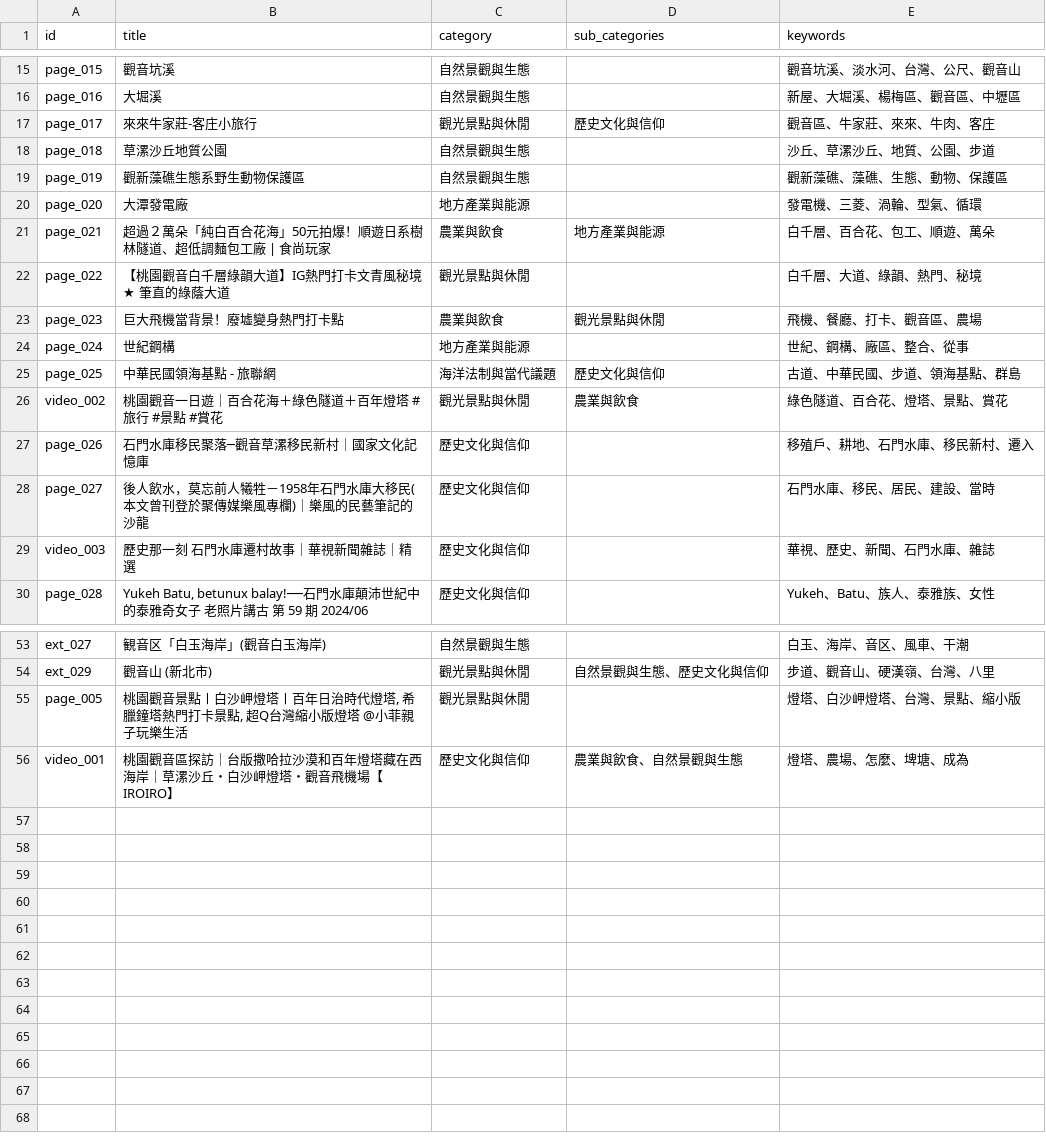
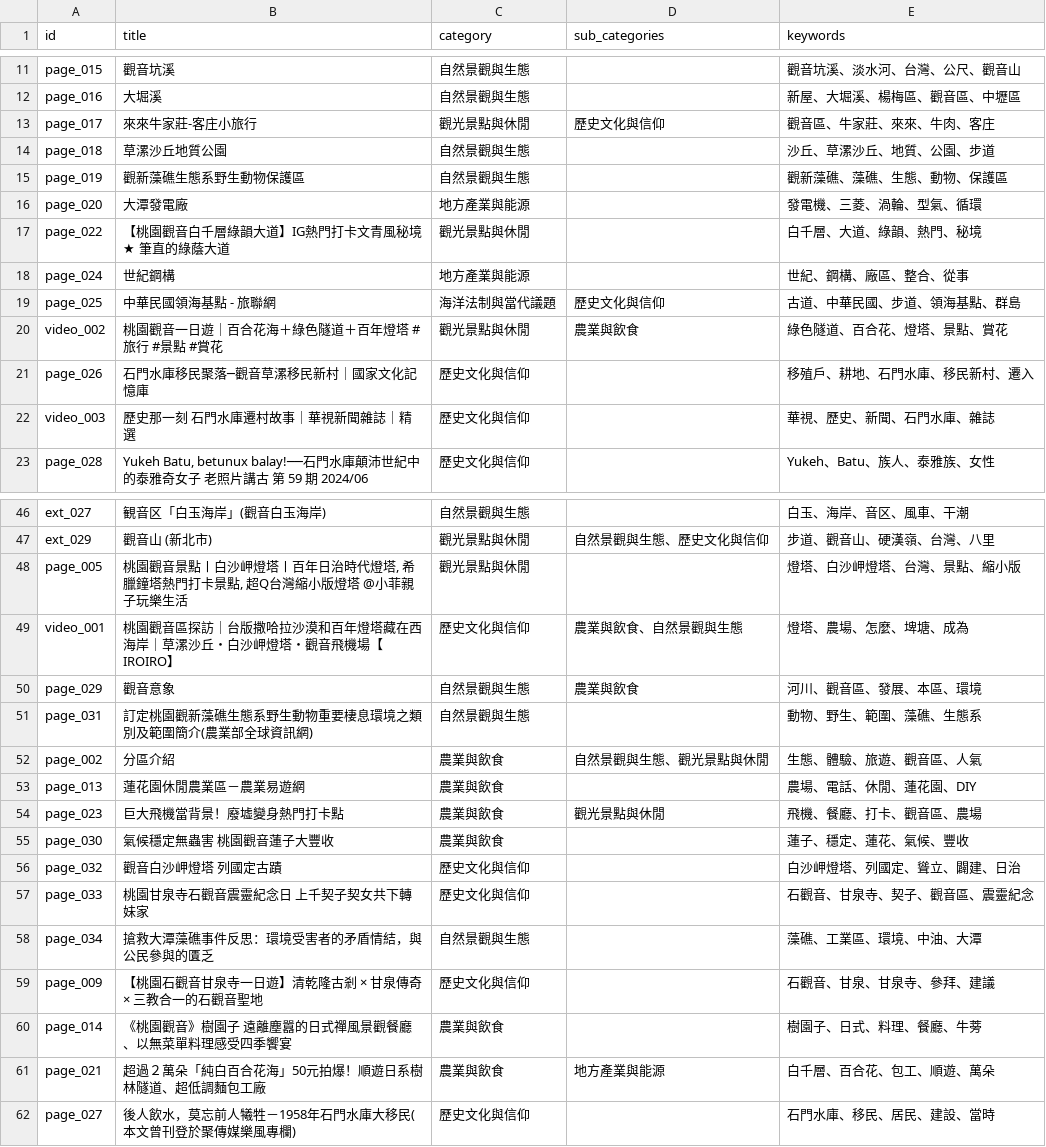
Before and after one commit to Currywarrior/WebCrawler_Project, a CSV file: output/classification.csv, drawn as a sheet; only a part is shown, gaps mark what is left out; the diff covers the shown part only.

```diff
--- a/output/classification.csv
+++ b/output/classification.csv
@@ -20,5 +16,3 @@ page_019,觀新藻礁生態系野生動物保護區,自然景觀與生態,,觀
 page_020,大潭發電廠,地方產業與能源,,發電機、三菱、渦輪、型氣、循環
-page_021,超過２萬朵「純白百合花海」50元拍爆！順遊日系樹林隧道、超低調麵包工廠 | 食尚玩家,農業與飲食,地方產業與能源,白千層、百合花、包工、順遊、萬朵
 page_022,【桃園觀音白千層綠韻大道】IG熱門打卡文青風秘境 ★ 筆直的綠蔭大道,觀光景點與休閒,,白千層、大道、綠韻、熱門、秘境
-page_023,巨大飛機當背景！廢墟變身熱門打卡點,農業與飲食,觀光景點與休閒,飛機、餐廳、打卡、觀音區、農場
 page_024,世紀鋼構,地方產業與能源,,世紀、鋼構、廠區、整合、從事
@@ -27,3 +21,2 @@ video_002,桃園觀音一日遊｜百合花海＋綠色隧道＋百年燈塔 #
 page_026,石門水庫移民聚落─觀音草漯移民新村｜國家文化記憶庫,歷史文化與信仰,,移殖戶、耕地、石門水庫、移民新村、遷入
-page_027,後人飲水，莫忘前人犧牲－1958年石門水庫大移民(本文曾刊登於聚傳媒樂風專欄)｜樂風的民藝筆記的沙龍,歷史文化與信仰,,石門水庫、移民、居民、建設、當時
 video_003,歷史那一刻 石門水庫遷村故事｜華視新聞雜誌｜精選,歷史文化與信仰,,華視、歷史、新聞、石門水庫、雜誌
@@ -56 +49,14 @@ page_005,"桃園觀音景點〡白沙岬燈塔〡百年日治時代燈塔, 希
 video_001,桃園觀音區探訪｜台版撒哈拉沙漠和百年燈塔藏在西海岸｜草漯沙丘・白沙岬燈塔・觀音飛機場【IROIRO】,歷史文化與信仰,農業與飲食、自然景觀與生態,燈塔、農場、怎麼、埤塘、成為
+page_029,觀音意象,自然景觀與生態,農業與飲食,河川、觀音區、發展、本區、環境
+page_031,訂定桃園觀新藻礁生態系野生動物重要棲息環境之類別及範圍簡介(農業部全球資訊網),自然景觀與生態,,動物、野生、範圍、藻礁、生態系
+page_002,分區介紹,農業與飲食,自然景觀與生態、觀光景點與休閒,生態、體驗、旅遊、觀音區、人氣
+page_013,蓮花園休閒農業區－農業易遊網,農業與飲食,,農場、電話、休閒、蓮花園、DIY
+page_023,巨大飛機當背景！廢墟變身熱門打卡點,農業與飲食,觀光景點與休閒,飛機、餐廳、打卡、觀音區、農場
+page_030,氣候穩定無蟲害 桃園觀音蓮子大豐收,農業與飲食,,蓮子、穩定、蓮花、氣候、豐收
+page_032,觀音白沙岬燈塔 列國定古蹟,歷史文化與信仰,,白沙岬燈塔、列國定、聳立、闢建、日治
+page_033,桃園甘泉寺石觀音震靈紀念日 上千契子契女共下轉妹家,歷史文化與信仰,,石觀音、甘泉寺、契子、觀音區、震靈紀念
+page_034,搶救大潭藻礁事件反思：環境受害者的矛盾情結，與公民參與的匱乏,自然景觀與生態,,藻礁、工業區、環境、中油、大潭
+page_009,【桃園石觀音甘泉寺一日遊】清乾隆古剎 × 甘泉傳奇 × 三教合一的石觀音聖地,歷史文化與信仰,,石觀音、甘泉、甘泉寺、參拜、建議
+page_014,《桃園觀音》樹園子 遠離塵囂的日式禪風景觀餐廳、以無菜單料理感受四季饗宴,農業與飲食,,樹園子、日式、料理、餐廳、牛蒡
+page_021,超過２萬朵「純白百合花海」50元拍爆！順遊日系樹林隧道、超低調麵包工廠,農業與飲食,地方產業與能源,白千層、百合花、包工、順遊、萬朵
+page_027,後人飲水，莫忘前人犧牲－1958年石門水庫大移民(本文曾刊登於聚傳媒樂風專欄),歷史文化與信仰,,石門水庫、移民、居民、建設、當時
```
Also changed, not shown: 3 removed rows elsewhere in this file, output/crawl_report.csv, output/links/page_002_links.csv, 38 other files.
